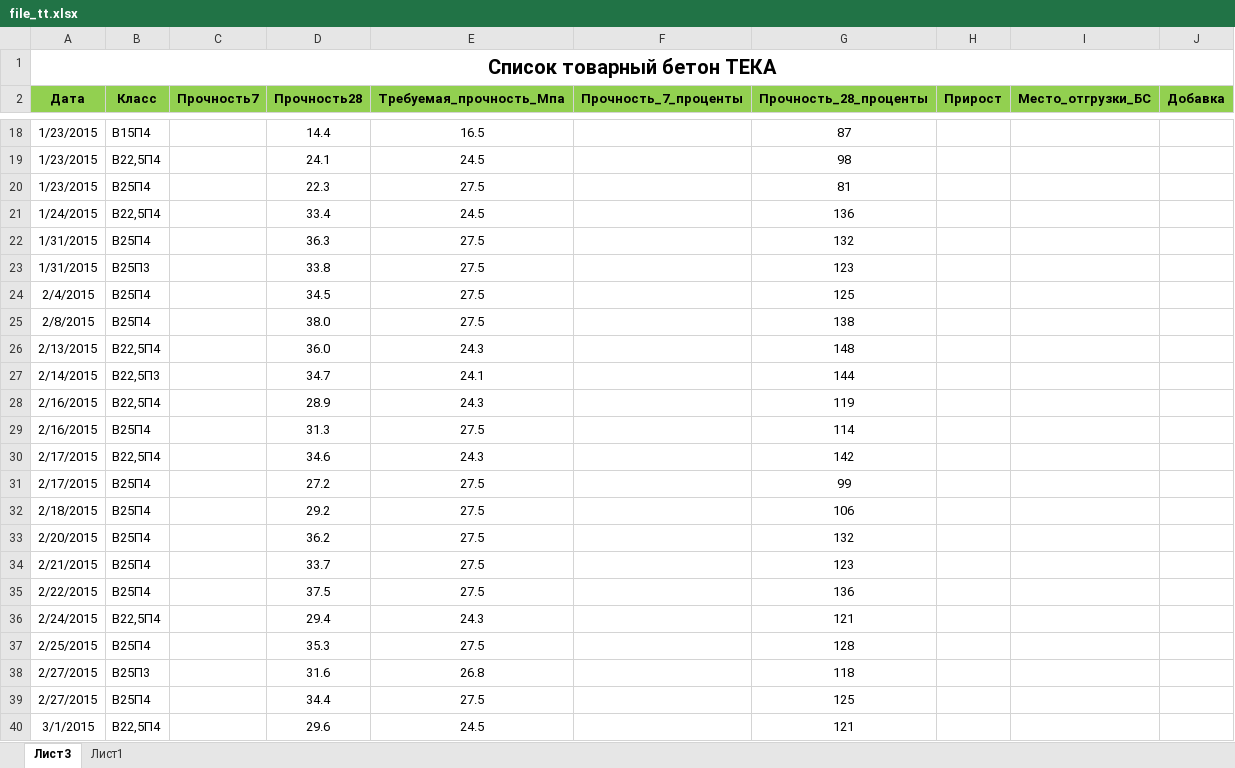
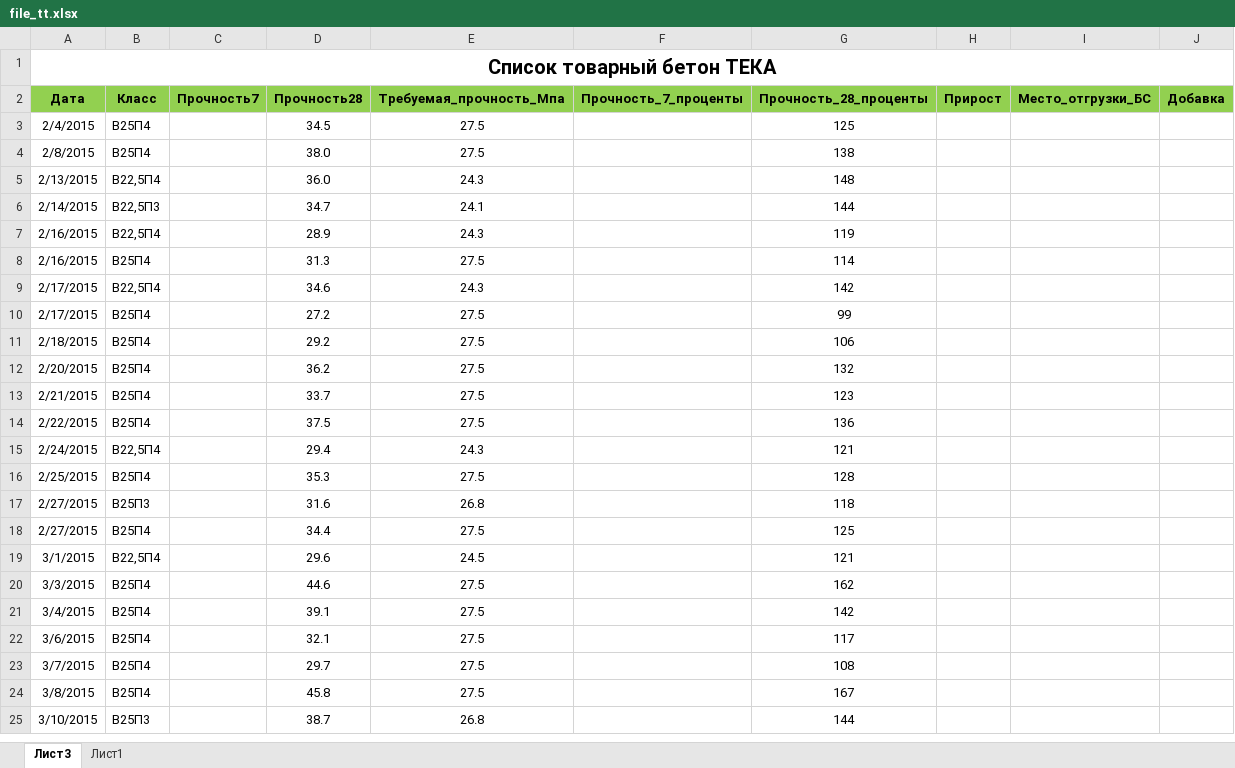
Before and after one commit to Pure99/var, an Excel workbook: var/Tov_T/file_tt.xlsx, sheet Лист3, drawn as a sheet; only a part is shown, gaps mark what is left out; the shorter side is filled out with more unchanged rows; values as stored, in another font and other column widths than the file's, no borders; conditional formats not drawn; removed rows and columns are numbered as before the commit, all else as after; the diff covers the shown part only; the diff names each change by its address in the sheet, - before the commit and + after, or states it on an @@ line.

```diff
--- a/var/Tov_T/file_tt.xlsx (sheet Лист3)
+++ b/var/Tov_T/file_tt.xlsx (sheet Лист3)
-row 18: 1/23/2015 | В15П4 |  | 14.4 | 16.5 |  | 87
-row 19: 1/23/2015 | В22,5П4 |  | 24.1 | 24.5 |  | 98
-row 20: 1/23/2015 | В25П4 |  | 22.3 | 27.5 |  | 81
-row 21: 1/24/2015 | В22,5П4 |  | 33.4 | 24.5 |  | 136
-row 22: 1/31/2015 | В25П4 |  | 36.3 | 27.5 |  | 132
-row 23: 1/31/2015 | В25П3 |  | 33.8 | 27.5 |  | 123
-B3:B4 (Класс): В25П4
+B3:B4 (Класс): B25П4
-B8 (Класс): В25П4
+B8 (Класс): B25П4
-B10:B14 (Класс): В25П4
+B10:B14 (Класс): B25П4
```
Also changed, not shown: 25 added rows, 40 removed rows and 3 edited cells elsewhere in this sheet, formulas that keep their value, var/Konst/file.xlsx, var/Tov/file.xlsx, 1 other file.
